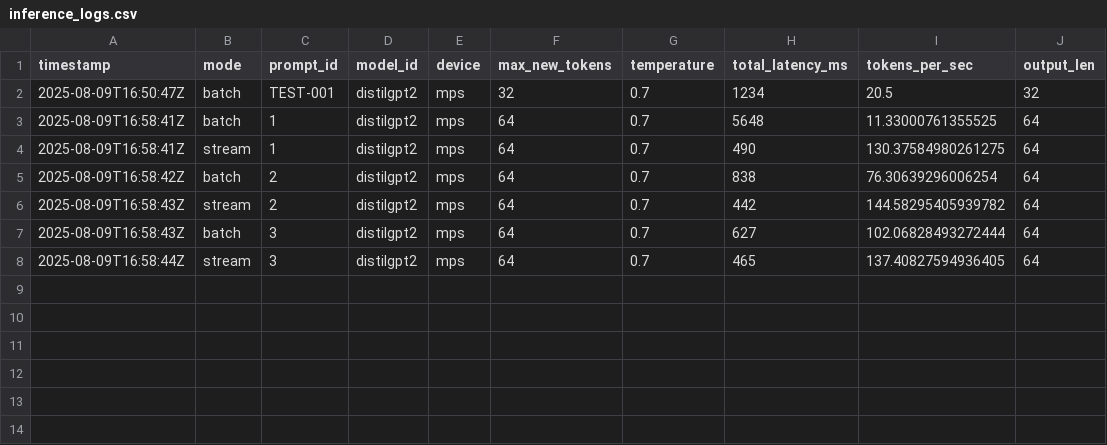
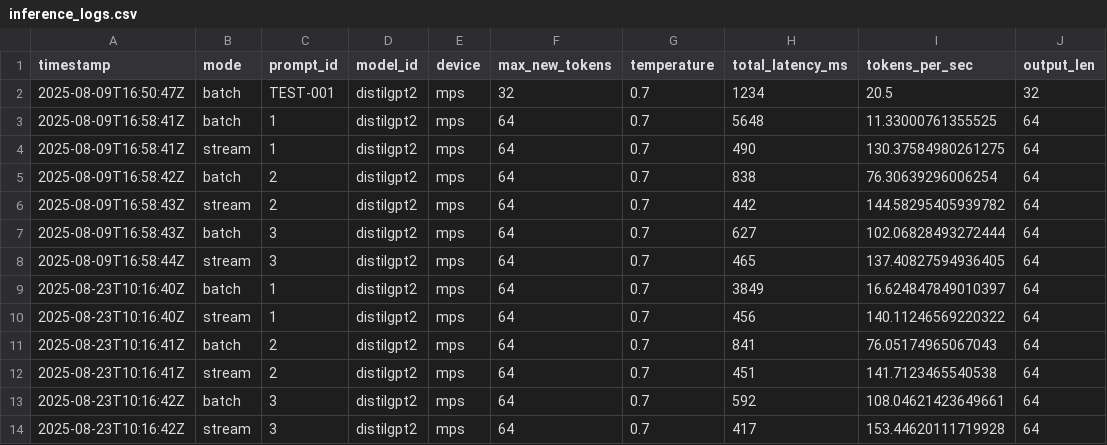
Before and after one commit to RexManglicmot/ai_inference_stream_vs_batch, a CSV file: data/inference_logs.csv, drawn as a sheet; the diff names each change by its address in the sheet, - before the commit and + after, or states it on an @@ line.

```diff
--- a/data/inference_logs.csv
+++ b/data/inference_logs.csv
+row 9: 2025-08-23T10:16:40Z | batch | 1 | distilgpt2 | mps | 64 | 0.7 | 3849 | 16.624847849010397 | 64
+row 10: 2025-08-23T10:16:40Z | stream | 1 | distilgpt2 | mps | 64 | 0.7 | 456 | 140.11246569220322 | 64
+row 11: 2025-08-23T10:16:41Z | batch | 2 | distilgpt2 | mps | 64 | 0.7 | 841 | 76.05174965067043 | 64
+row 12: 2025-08-23T10:16:41Z | stream | 2 | distilgpt2 | mps | 64 | 0.7 | 451 | 141.7123465540538 | 64
+row 13: 2025-08-23T10:16:42Z | batch | 3 | distilgpt2 | mps | 64 | 0.7 | 592 | 108.04621423649661 | 64
+row 14: 2025-08-23T10:16:42Z | stream | 3 | distilgpt2 | mps | 64 | 0.7 | 417 | 153.44620111719928 | 64
```
Also changed, not shown: 9 other files.
